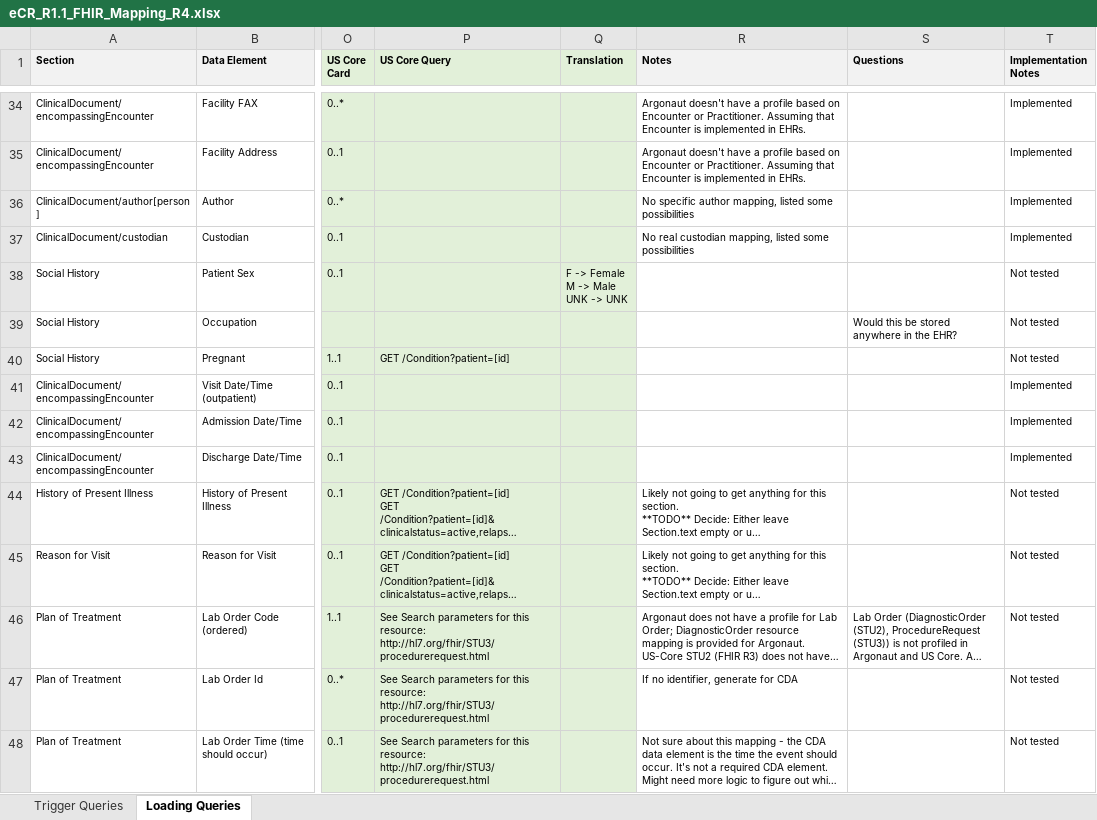
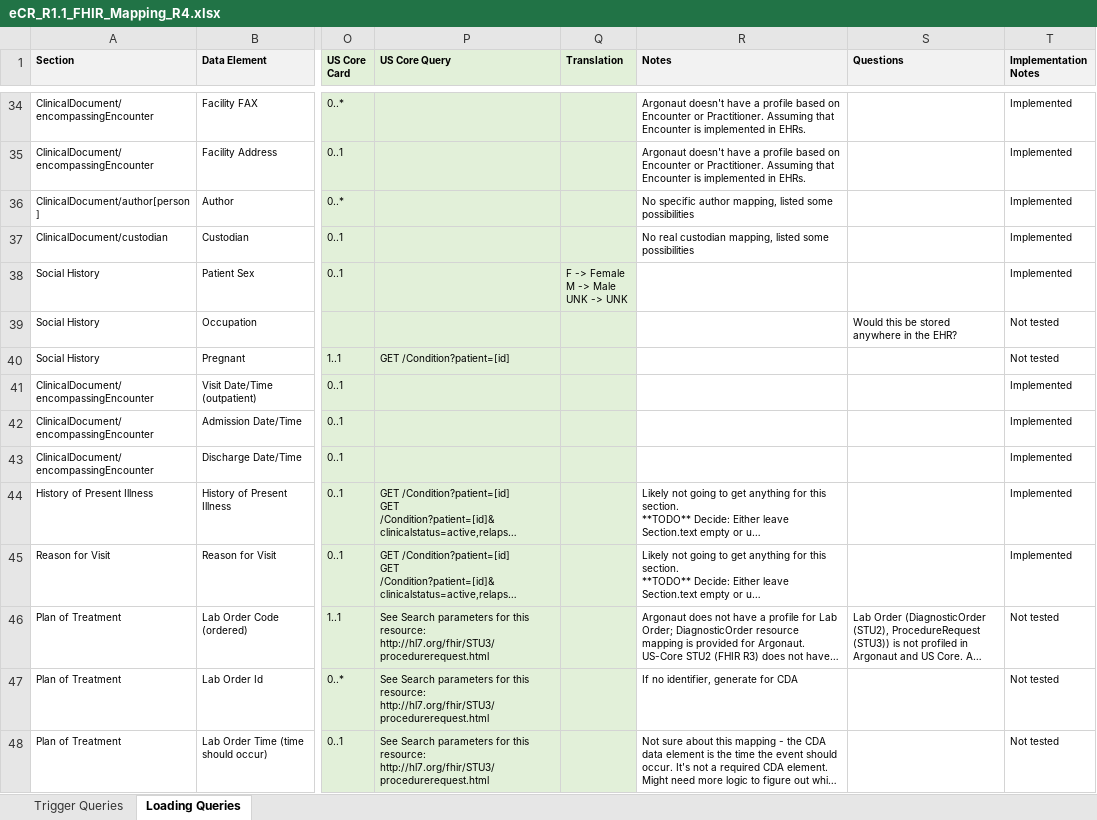
Before and after one commit to drajer-health/eCRNow, an Excel workbook: documents/eCR_R1.1_FHIR_Mapping_R4.xlsx, sheet Loading Queries, drawn as a sheet; only a part is shown, gaps mark what is left out; long unchanged cells end in …; values as stored, in another font and other column widths than the file's, no borders; the diff names each change by its address in the sheet, - before the commit and + after, or states it on an @@ line.

```diff
--- a/documents/eCR_R1.1_FHIR_Mapping_R4.xlsx (sheet Loading Queries)
+++ b/documents/eCR_R1.1_FHIR_Mapping_R4.xlsx (sheet Loading Queries)
-T38 (Implementation Notes): Not tested
+T38 (Implementation Notes): Implemented
-T44:T45 (Implementation Notes): Not tested
+T44:T45 (Implementation Notes): Implemented
```
Also changed, not shown: sheet Trigger Queries, documents/eCR_R1.1_FHIR_Mapping_dstu2.xlsx, 2 other files.
